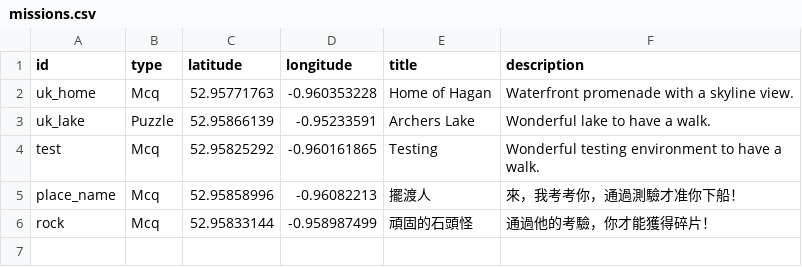
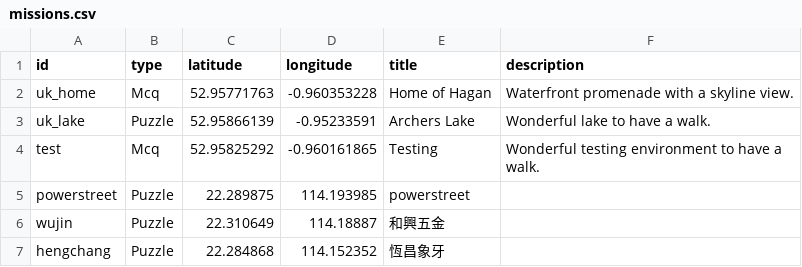
Before and after one commit to haganwyh/Mapcraft, a CSV file: Assets/Map/Scripts/Missions/missions.csv, drawn as a sheet; removed rows and columns are numbered as before the commit, all else as after; the diff names each change by its address in the sheet, - before the commit and + after, or states it on an @@ line.

Commit message:
2_excel

```diff
--- a/Assets/Map/Scripts/Missions/missions.csv
+++ b/Assets/Map/Scripts/Missions/missions.csv
-row 5: place_name | Mcq | 52.95858996 | -0.96082213 | 擺渡人 | 來，我考考你，通過測驗才准你下船！
-row 6: rock | Mcq | 52.95833144 | -0.958987499 | 頑固的石頭怪 | 通過他的考驗，你才能獲得碎片！
+row 5: powerstreet | Puzzle | 22.289875 | 114.193985 | powerstreet
+row 6: wujin | Puzzle | 22.310649 | 114.18887 | 和興五金
+row 7: hengchang | Puzzle | 22.284868 | 114.152352 | 恆昌象牙
```
Also changed, not shown: 1 other file.
